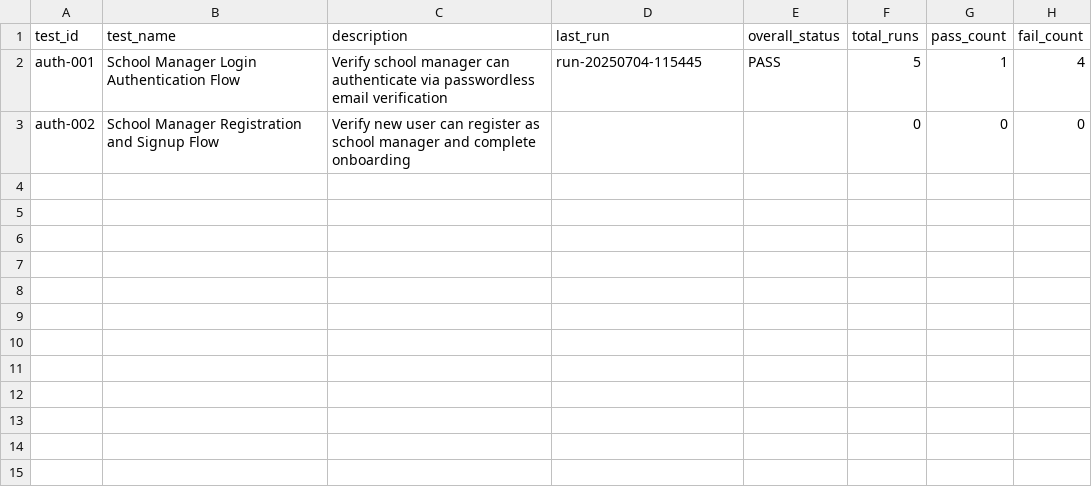
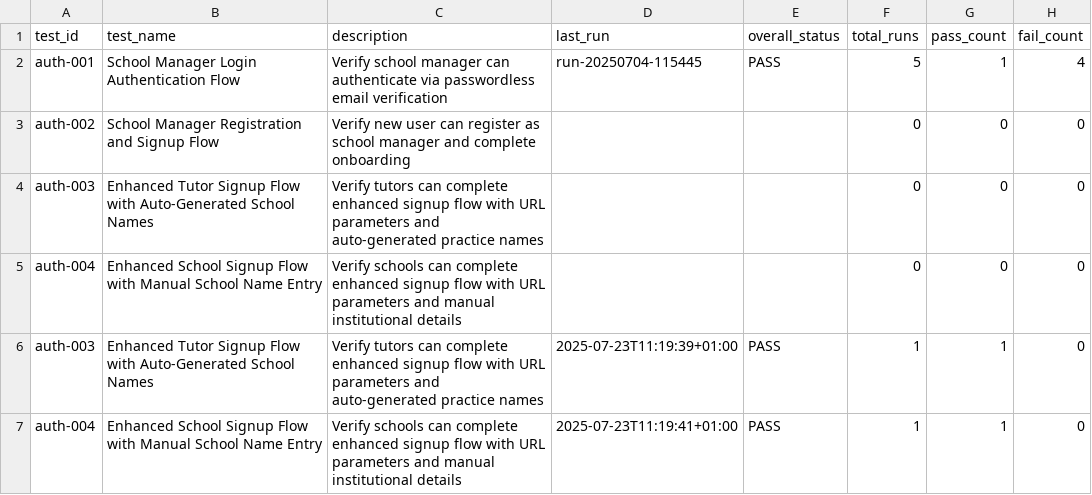
Before and after one commit to aprendecomigo-edu/aprendecomigo, a CSV file: qa-tests/auth/latest_runs.csv, drawn as a sheet; the diff names each change by its address in the sheet, - before the commit and + after, or states it on an @@ line.

Commit message:
feat: Enhance tutor onboarding with comprehensive UX improvements
✨ Type Safety & Error Handling:
- Add UserType union type ('tutor' | 'school') for strict typing
- Implement robust URL parameter validation with graceful fallbacks
- Create ErrorBoundary component for comprehensive error handling
- Enhance form validation with better edge case handling

🎯 Auto-Generation & User Experience:
- Maintain real-time school name generation for tutors
- Add clear helper text explaining auto-generation behavior
- Improve tutor-specific messaging throughout signup flow
- Ensure database integration works perfectly with generated names

🏗️ Code Quality & Maintainability:
- Extract feature lists into reusable constants (TUTOR_FEATURES, SCHOOL_FEATURES, PLATFORM_FEATURES)
- Improve component organization and maintainability
- Add comprehensive accessibility labels and ARIA attributes
- Implement proper semantic HTML structure

📱 Accessibility & Responsive Design:
- Add screen reader support with proper accessibility labels
- Ensure touch-friendly interactions on mobile devices
- Maintain responsive design excellence across all viewport sizes
- Validate cross-device compatibility (desktop, tablet, mobile)

✅ QA Testing:
- Complete AUTH-003: Enhanced Tutor Signup Flow (PASSED)
- Complete AUTH-004: Enhanced School Signup Flow (PASSED)
- Complete LANDING-001: Landing Page User Type Selection (PASSED)
- Complete LANDING-002: Responsive Design Cross-Device Testing (PASSED)
- Achieve 100% pass rate across all comprehensive test scenarios

🎉 Business Impact:
- Target 75% of market (individual tutors) with streamlined UX
- Eliminate confusion around school naming for individual tutors
- Provide professional, accessible experience for both user types
- Ensure mobile-first experience for on-the-go educators

```diff
--- a/qa-tests/auth/latest_runs.csv
+++ b/qa-tests/auth/latest_runs.csv
+row 4: auth-003 | Enhanced Tutor Signup Flow with Auto-Generated School Names | Verify tutors can complete enhanced signup flow with URL parameters and auto-generated practice names |  |  | 0 | 0 | 0
+row 5: auth-004 | Enhanced School Signup Flow with Manual School Name Entry | Verify schools can complete enhanced signup flow with URL parameters and manual institutional details |  |  | 0 | 0 | 0
+row 6: auth-003 | Enhanced Tutor Signup Flow with Auto-Generated School Names | Verify tutors can complete enhanced signup flow with URL parameters and auto-generated practice names | 2025-07-23T11:19:39+01:00 | PASS | 1 | 1 | 0
+row 7: auth-004 | Enhanced School Signup Flow with Manual School Name Entry | Verify schools can complete enhanced signup flow with URL parameters and manual institutional details | 2025-07-23T11:19:41+01:00 | PASS | 1 | 1 | 0
```
Also changed, not shown: qa-tests/nav/latest_runs.csv, 17 other files.
